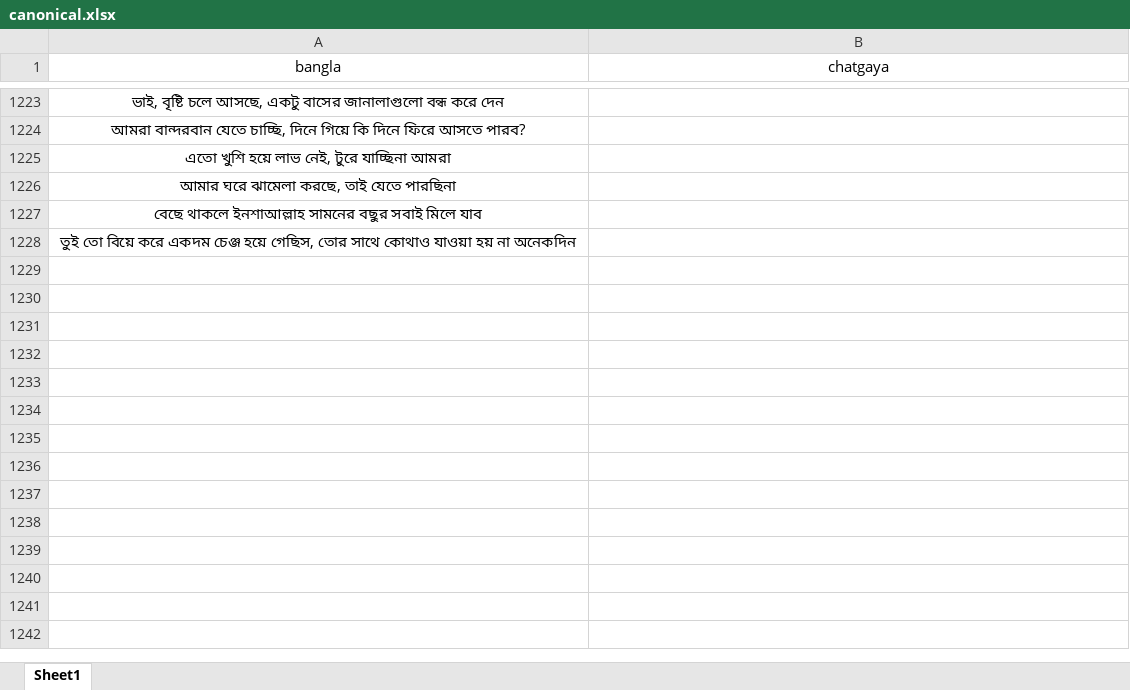
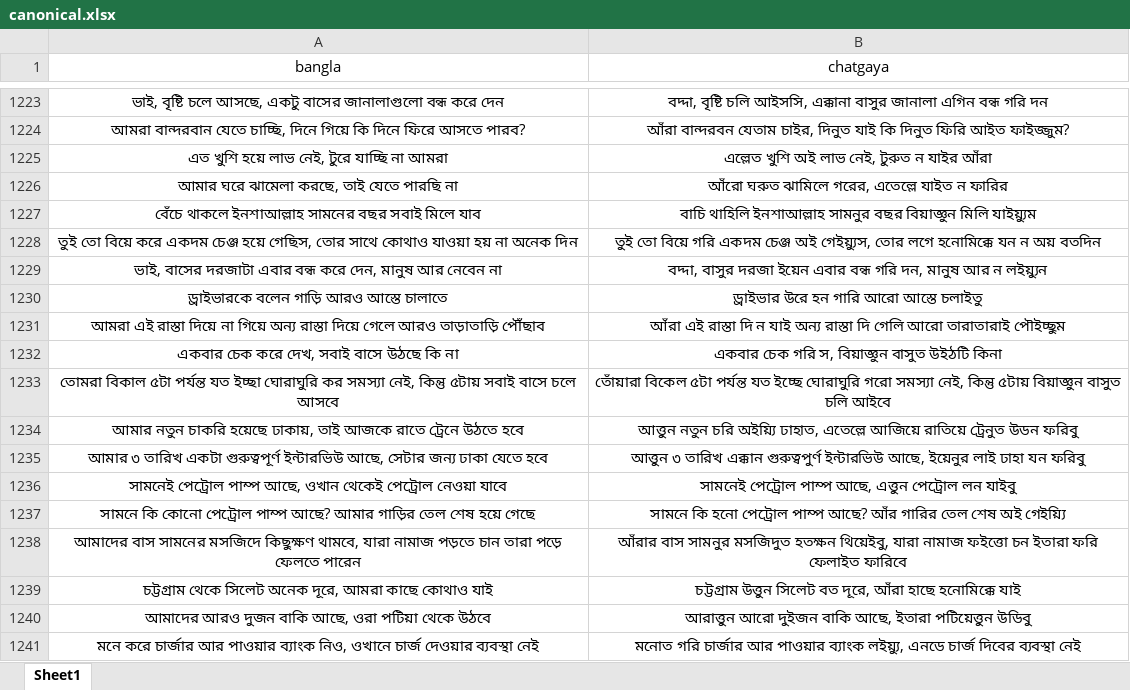
Before and after one commit to Mostafa-Moin26/chatgaya-bangla-nmt, an Excel workbook: data/canonical.xlsx, sheet Sheet1, drawn as a sheet; only a part is shown, gaps mark what is left out; values as stored, in another font and other column widths than the file's, no borders; removed rows and columns are numbered as before the commit, all else as after; the diff covers the shown part only; the diff names each change by its address in the sheet, - before the commit and + after, or states it on an @@ line.

```diff
--- a/data/canonical.xlsx (sheet Sheet1)
+++ b/data/canonical.xlsx (sheet Sheet1)
-B1223 (chatgaya): (empty)
+B1223 (chatgaya): বদ্দা, বৃষ্টি চলি আইসসি, এক্কানা বাসুর জানালা এগিন বন্ধ গরি দন
-B1224 (chatgaya): (empty)
+B1224 (chatgaya): আঁরা বান্দরবন যেতাম চাইর, দিনুত যাই কি দিনুত ফিরি আইত ফাইজ্জুম?
-row 1225: এতো খুশি হয়ে লাভ নেই, টুরে যাচ্ছিনা আমরা
-row 1226: আমার ঘরে ঝামেলা করছে, তাই যেতে পারছিনা
-row 1227: বেছে থাকলে ইনশাআল্লাহ সামনের বছুর সবাই মিলে যাব
-row 1228: তুই তো বিয়ে করে একদম চেঞ্জ হয়ে গেছিস, তোর সাথে কোথাও যাওয়া হয় না অনেকদিন
+row 1225: এত খুশি হয়ে লাভ নেই, টুরে যাচ্ছি না আমরা | এল্লেত খুশি অই লাভ নেই, টুরুত ন যাইর আঁরা
+row 1226: আমার ঘরে ঝামেলা করছে, তাই যেতে পারছি না | আঁরো ঘরুত ঝামিলে গরের, এতেল্লে যাইত ন ফারির
+row 1227: বেঁচে থাকলে ইনশাআল্লাহ সামনের বছর সবাই মিলে যাব | বাচি থাহিলি ইনশাআল্লাহ সামনুর বছর বিয়াজ্ঞুন মিলি যাইয়্যুম
+row 1228: তুই তো বিয়ে করে একদম চেঞ্জ হয়ে গেছিস, তোর সাথে কোথাও যাওয়া হয় না অনেক দিন | তুই তো বিয়ে গরি একদম চেঞ্জ অই গেইয়্যুস, তোর লগে হনোমিক্কে যন ন অয় বতদিন
+row 1229: ভাই, বাসের দরজাটা এবার বন্ধ করে দেন, মানুষ আর নেবেন না | বদ্দা, বাসুর দরজা ইয়েন এবার বন্ধ গরি দন, মানুষ আর ন লইয়্যুন
+row 1230: ড্রাইভারকে বলেন গাড়ি আরও আস্তে চালাতে | ড্রাইভার উরে হন গারি আরো আস্তে চলাইতু
+row 1231: আমরা এই রাস্তা দিয়ে না গিয়ে অন্য রাস্তা দিয়ে গেলে আরও তাড়াতাড়ি পৌঁছাব | আঁরা এই রাস্তা দি ন যাই অন্য রাস্তা দি গেলি আরো তারাতারাই পৌইচ্ছুম
+row 1232: একবার চেক করে দেখ, সবাই বাসে উঠছে কি না | একবার চেক গরি স, বিয়াজ্ঞুন বাসুত উইঠটি কিনা
+row 1233: তোমরা বিকাল ৫টা পর্যন্ত যত ইচ্ছা ঘোরাঘুরি কর সমস্যা নেই, কিন্তু ৫টায় সবাই বাসে চলে আসবে | তোঁয়ারা বিকেল ৫টা পর্যন্ত যত ইচ্ছে ঘোরাঘুরি গরো সমস্যা নেই, কিন্তু ৫টায় বিয়াজ্ঞুন বাসুত চলি আইবে
+row 1234: আমার নতুন চাকরি হয়েছে ঢাকায়, তাই আজকে রাতে ট্রেনে উঠতে হবে | আত্তুন নতুন চরি অইয়্যি ঢাহাত, এতেল্লে আজিয়ে রাতিয়ে ট্রেনুত উডন ফরিবু
+row 1235: আমার ৩ তারিখ একটা গুরুত্বপূর্ণ ইন্টারভিউ আছে, সেটার জন্য ঢাকা যেতে হবে | আত্তুন ৩ তারিখ এক্কান গুরুত্বপুর্ণ ইন্টারভিউ আছে, ইয়েনুর লাই ঢাহা যন ফরিবু
+row 1236: সামনেই পেট্রোল পাম্প আছে, ওখান থেকেই পেট্রোল নেওয়া যাবে | সামনেই পেট্রোল পাম্প আছে, এত্তুন পেট্রোল লন যাইবু
+row 1237: সামনে কি কোনো পেট্রোল পাম্প আছে? আমার গাড়ির তেল শেষ হয়ে গেছে | সামনে কি হনো পেট্রোল পাম্প আছে? আঁর গারির তেল শেষ অই গেইয়্যি
+row 1238: আমাদের বাস সামনের মসজিদে কিছুক্ষণ থামবে, যারা নামাজ পড়তে চান তারা পড়ে ফেলতে পারেন | আঁরার বাস সামনুর মসজিদুত হতক্ষন থিয়েইবু, যারা নামাজ ফইত্তো চন ইতারা ফরি ফেলাইত ফারিবে
+row 1239: চট্টগ্রাম থেকে সিলেট অনেক দূরে, আমরা কাছে কোথাও যাই | চট্টগ্রাম উত্তুন সিলেট বত দূরে, আঁরা হাছে হনোমিক্কে যাই
+row 1240: আমাদের আরও দুজন বাকি আছে, ওরা পটিয়া থেকে উঠবে | আরাত্তুন আরো দুইজন বাকি আছে, ইতারা পটিয়েত্তুন উডিবু
+row 1241: মনে করে চার্জার আর পাওয়ার ব্যাংক নিও, ওখানে চার্জ দেওয়ার ব্যবস্থা নেই | মনোত গরি চার্জার আর পাওয়ার ব্যাংক লইয়্যু, এনডে চার্জ দিবের ব্যবস্থা নেই
```
Also changed, not shown: 74 added rows, 14 removed rows and 15 edited cells elsewhere in this sheet, 1 other file.
